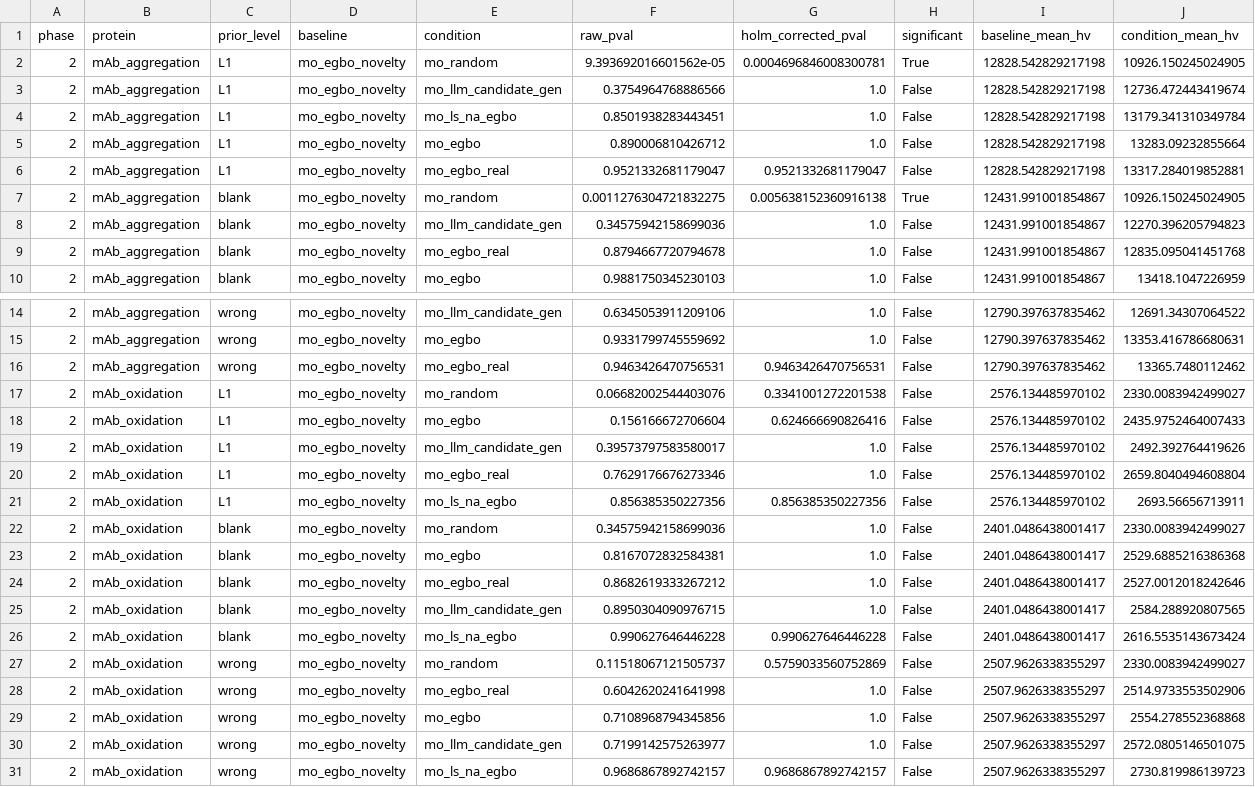
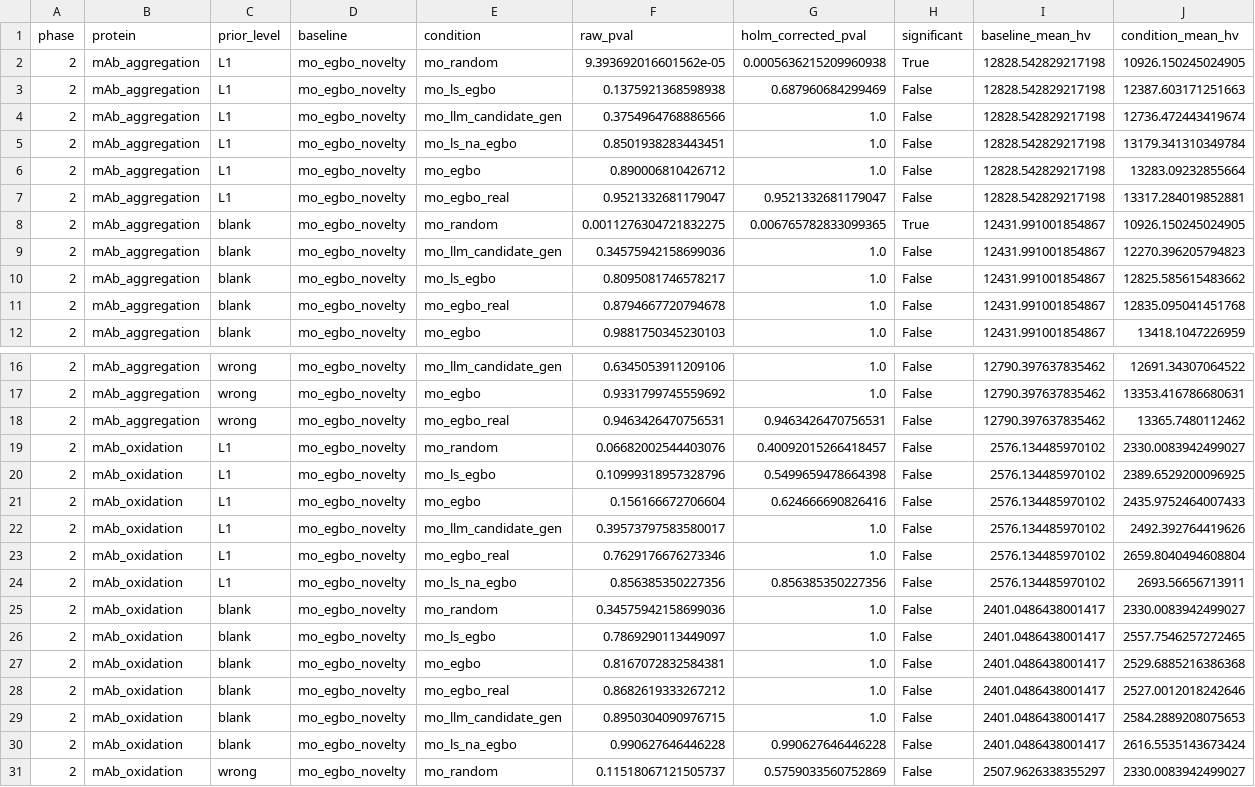
Before and after one commit to nmnum/llm_af_evo, a CSV file: results/benchmark_phase2/phase2_stats_vs_egbo_novelty.csv, drawn as a sheet; only a part is shown, gaps mark what is left out; the shorter side is filled out with more unchanged rows.

```diff
--- a/results/benchmark_phase2/phase2_stats_vs_egbo_novelty.csv
+++ b/results/benchmark_phase2/phase2_stats_vs_egbo_novelty.csv
@@ -1,3 +1,4 @@
 phase,protein,prior_level,baseline,condition,raw_pval,holm_corrected_pval,significant,baseline_mean_hv,condition_mean_hv
-2,mAb_aggregation,L1,mo_egbo_novelty,mo_random,9.393692016601562e-05,0.0004696846008300781,True,12828.542829217198,10926.150245024905
+2,mAb_aggregation,L1,mo_egbo_novelty,mo_random,9.393692016601562e-05,0.0005636215209960938,True,12828.542829217198,10926.150245024905
+2,mAb_aggregation,L1,mo_egbo_novelty,mo_ls_egbo,0.1375921368598938,0.687960684299469,False,12828.542829217198,12387.603171251663
 2,mAb_aggregation,L1,mo_egbo_novelty,mo_llm_candidate_gen,0.3754964768886566,1.0,False,12828.542829217198,12736.472443419674
@@ -6,4 +7,5 @@ phase,protein,prior_level,baseline,condition,raw_pval,holm_corrected_pval,signif
 2,mAb_aggregation,L1,mo_egbo_novelty,mo_egbo_real,0.9521332681179047,0.9521332681179047,False,12828.542829217198,13317.284019852881
-2,mAb_aggregation,blank,mo_egbo_novelty,mo_random,0.0011276304721832275,0.005638152360916138,True,12431.991001854867,10926.150245024905
+2,mAb_aggregation,blank,mo_egbo_novelty,mo_random,0.0011276304721832275,0.006765782833099365,True,12431.991001854867,10926.150245024905
 2,mAb_aggregation,blank,mo_egbo_novelty,mo_llm_candidate_gen,0.34575942158699036,1.0,False,12431.991001854867,12270.396205794823
+2,mAb_aggregation,blank,mo_egbo_novelty,mo_ls_egbo,0.8095081746578217,1.0,False,12431.991001854867,12825.585615483662
 2,mAb_aggregation,blank,mo_egbo_novelty,mo_egbo_real,0.8794667720794678,1.0,False,12431.991001854867,12835.095041451768
@@ -16,3 +18,4 @@ phase,protein,prior_level,baseline,condition,raw_pval,holm_corrected_pval,signif
 2,mAb_aggregation,wrong,mo_egbo_novelty,mo_egbo_real,0.9463426470756531,0.9463426470756531,False,12790.397637835462,13365.7480112462
-2,mAb_oxidation,L1,mo_egbo_novelty,mo_random,0.06682002544403076,0.3341001272201538,False,2576.134485970102,2330.0083942499027
+2,mAb_oxidation,L1,mo_egbo_novelty,mo_random,0.06682002544403076,0.40092015266418457,False,2576.134485970102,2330.0083942499027
+2,mAb_oxidation,L1,mo_egbo_novelty,mo_ls_egbo,0.10999318957328796,0.5499659478664398,False,2576.134485970102,2389.6529200096925
 2,mAb_oxidation,L1,mo_egbo_novelty,mo_egbo,0.156166672706604,0.624666690826416,False,2576.134485970102,2435.9752464007433
@@ -22,5 +25,6 @@ phase,protein,prior_level,baseline,condition,raw_pval,holm_corrected_pval,signif
 2,mAb_oxidation,blank,mo_egbo_novelty,mo_random,0.34575942158699036,1.0,False,2401.0486438001417,2330.0083942499027
+2,mAb_oxidation,blank,mo_egbo_novelty,mo_ls_egbo,0.7869290113449097,1.0,False,2401.0486438001417,2557.7546257272465
 2,mAb_oxidation,blank,mo_egbo_novelty,mo_egbo,0.8167072832584381,1.0,False,2401.0486438001417,2529.6885216386368
 2,mAb_oxidation,blank,mo_egbo_novelty,mo_egbo_real,0.8682619333267212,1.0,False,2401.0486438001417,2527.0012018242646
-2,mAb_oxidation,blank,mo_egbo_novelty,mo_llm_candidate_gen,0.8950304090976715,1.0,False,2401.0486438001417,2584.288920807565
+2,mAb_oxidation,blank,mo_egbo_novelty,mo_llm_candidate_gen,0.8950304090976715,1.0,False,2401.0486438001417,2584.2889208075653
 2,mAb_oxidation,blank,mo_egbo_novelty,mo_ls_na_egbo,0.990627646446228,0.990627646446228,False,2401.0486438001417,2616.5535143673424
```
Also changed, not shown: results/benchmark_phase1/phase1_stats_vs_egbo_novelty.csv, results/benchmark_phase1/phase1_summary.csv, 5 other files.
